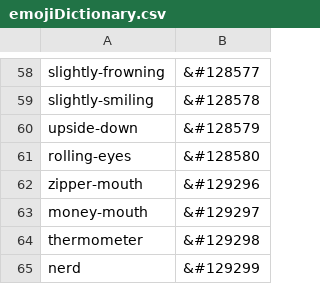
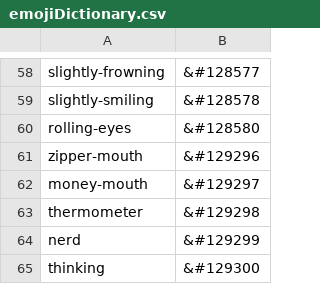
Before and after one commit to BartekBanachowicz/text-transformer, a CSV file: src/main/resources/emojiDictionary.csv, drawn as a sheet; only a part is shown, gaps mark what is left out; the shorter side is filled out with more unchanged rows.

Commit message:
Repair

```diff
--- a/src/main/resources/emojiDictionary.csv
+++ b/src/main/resources/emojiDictionary.csv
@@ -59,3 +59,2 @@ slightly-frowning,&#128577
 slightly-smiling,&#128578
-upside-down,&#128579
 rolling-eyes,&#128580
```
